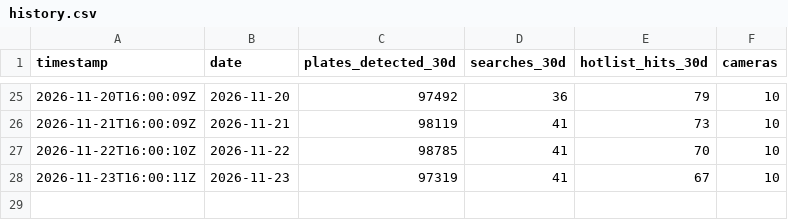
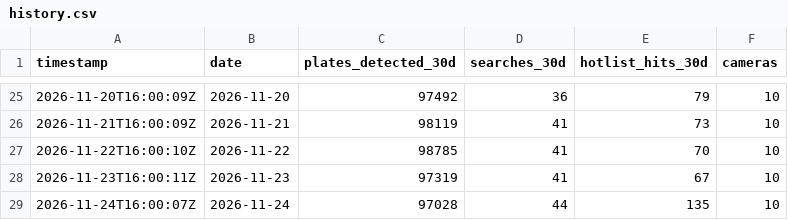
Before and after one commit to WhatIsInCreedmoor/Flock-Rolling-Statistics, a CSV file: data/history.csv, drawn as a sheet; only a part is shown, gaps mark what is left out.

```diff
--- a/data/history.csv
+++ b/data/history.csv
@@ -28 +28,2 @@ timestamp,date,plates_detected_30d,searches_30d,hotlist_hits_30d,cameras
 2026-11-23T16:00:11Z,2026-11-23,97319,41,67,10
+2026-11-24T16:00:07Z,2026-11-24,97028,44,135,10
```
Also changed, not shown: 2 other files.
